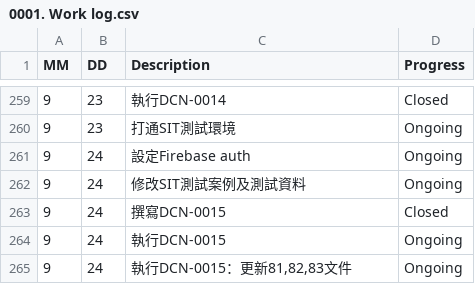
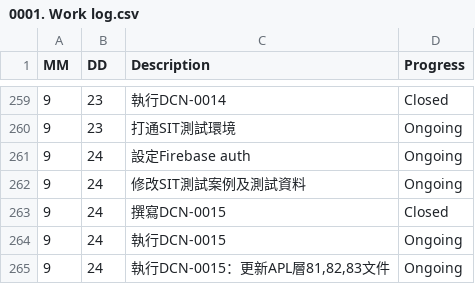
Before and after one commit to AustinLiao69/Project-LCAS-Sandbox, a CSV file: 00. Master_Project document/0001. Work log.csv, drawn as a sheet; only a part is shown, gaps mark what is left out.

Commit message:
ok

```diff
--- a/00. Master_Project document/0001. Work log.csv
+++ b/00. Master_Project document/0001. Work log.csv
@@ -264,2 +264,2 @@ MM 	 DD 	 Description 	    Progress
 9	24	 執行DCN-0015 	 Ongoing
-9	24	 執行DCN-0015：更新81,82,83文件 	 Ongoing
+9	24	 執行DCN-0015：更新APL層81,82,83文件 	 Ongoing
```
